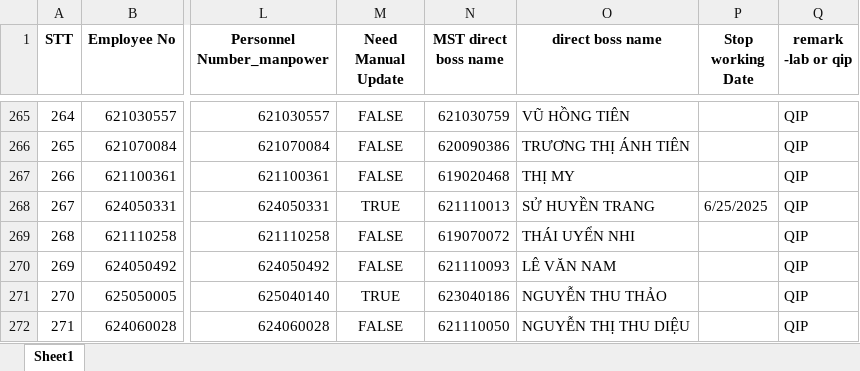
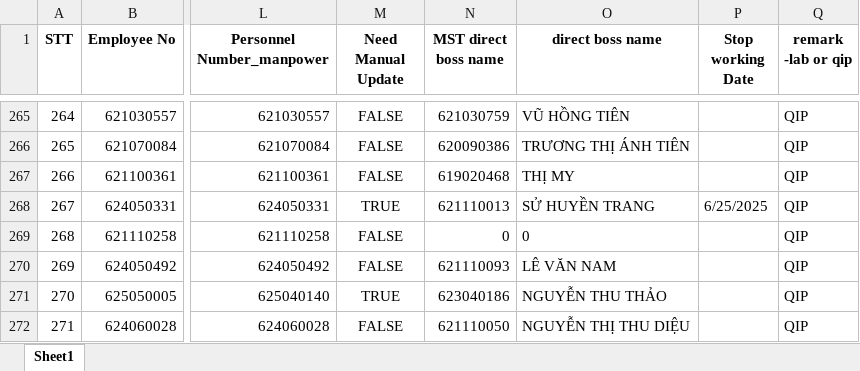
Before and after one commit to moonkaicuzui/qip-dashboard, an Excel workbook: docs/output_QIP_incentive_november_2025_Complete_V9.0_Complete.xlsx, sheet Sheet1, drawn as a sheet; only a part is shown, gaps mark what is left out; values as stored, in another font and other column widths than the file's, no borders; the diff covers the shown part only; the diff names each change by its address in the sheet, - before the commit and + after, or states it on an @@ line.

```diff
--- a/docs/output_QIP_incentive_november_2025_Complete_V9.0_Complete.xlsx (sheet Sheet1)
+++ b/docs/output_QIP_incentive_november_2025_Complete_V9.0_Complete.xlsx (sheet Sheet1)
-N269 (MST direct boss name): 619070072
+N269 (MST direct boss name): 0
-O269 (direct boss name): THÁI UYỂN NHI
+O269 (direct boss name): 0
```
Also changed, not shown: 26 edited cells elsewhere in this sheet, 19 other files.
